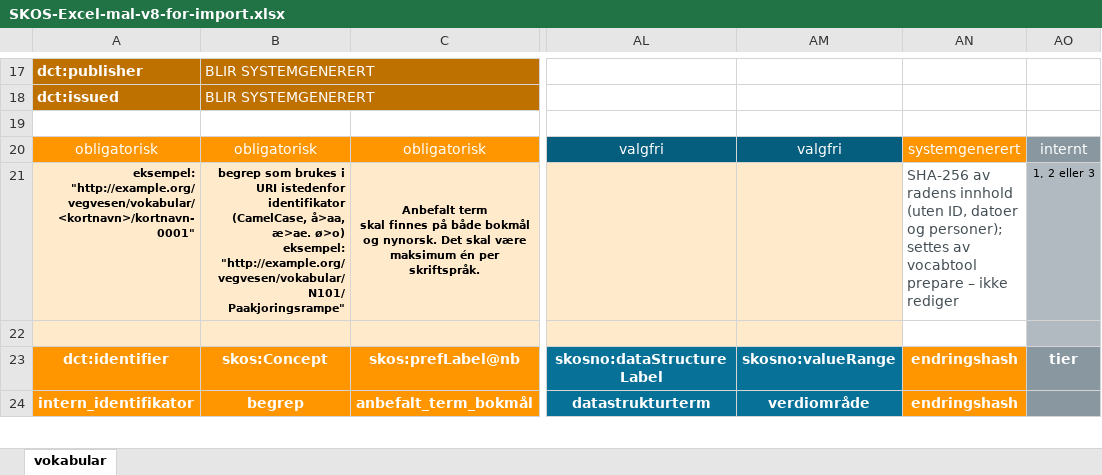
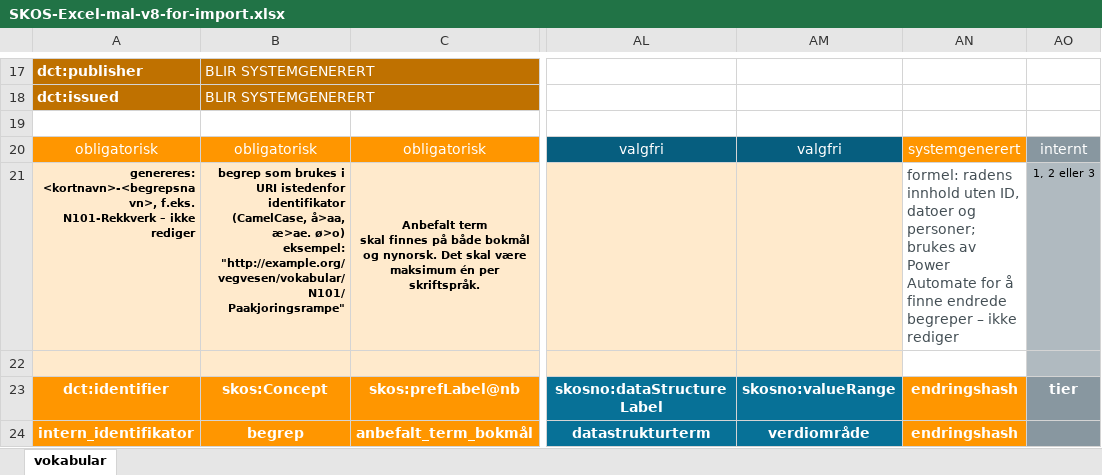
Before and after one commit to UteBroenner/skos-from-pdf-via-excel, an Excel workbook: templates/SKOS-Excel-mal-v8-for-import.xlsx, sheet vokabular, drawn as a sheet; only a part is shown, gaps mark what is left out; values as stored, in another font and other column widths than the file's, no borders; table styles not drawn; the diff covers the shown part only; the diff names each change by its address in the sheet, - before the commit and + after, or states it on an @@ line.

```diff
--- a/templates/SKOS-Excel-mal-v8-for-import.xlsx (sheet vokabular)
+++ b/templates/SKOS-Excel-mal-v8-for-import.xlsx (sheet vokabular)
-A21: eksempel: "http://example.org/vegvesen/vokabular/<kortnavn>/kortnavn-0001"
+A21: genereres: <kortnavn>-<begrepsnavn>, f.eks. N101-Rekkverk – ikke rediger
-AN21: SHA-256 av radens innhold (uten ID, datoer og personer); settes av vocabtool prepare – ikke…
+AN21: formel: radens innhold uten ID, datoer og personer; brukes av Power Automate for å finne endrede begreper – ikke…
```
Also changed, not shown: other rows of this sheet, datasets/hekling/HEKL-v8.xlsx, templates/SKOS-Excel-mal-v8-lang-ext.xlsx, 29 other files.
